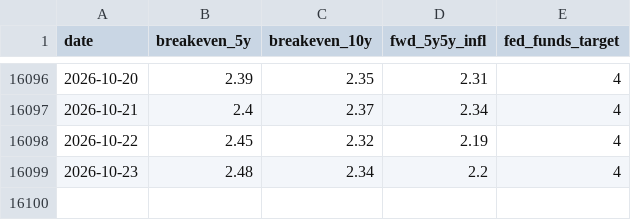
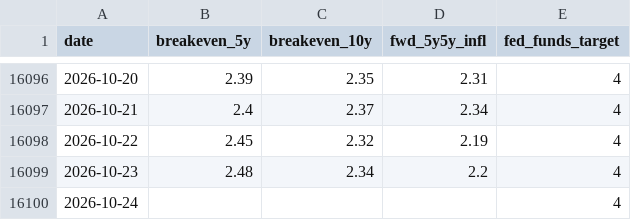
Before and after one commit to riverfjs/notification, a CSV file: data/macro/inflation_monetary.csv, drawn as a sheet; only a part is shown, gaps mark what is left out; the diff names each change by its address in the sheet, - before the commit and + after, or states it on an @@ line.

```diff
--- a/data/macro/inflation_monetary.csv
+++ b/data/macro/inflation_monetary.csv
+row 16100: 2026-10-24 |  |  |  | 4
```
Also changed, not shown: 2 other files.
